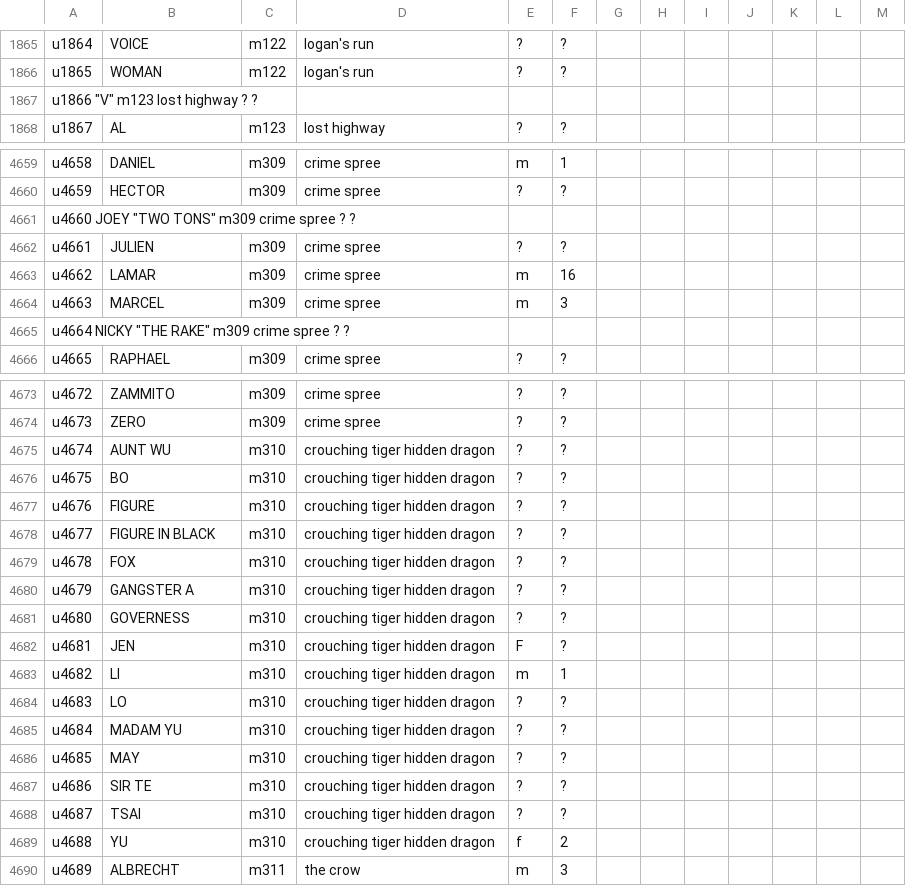
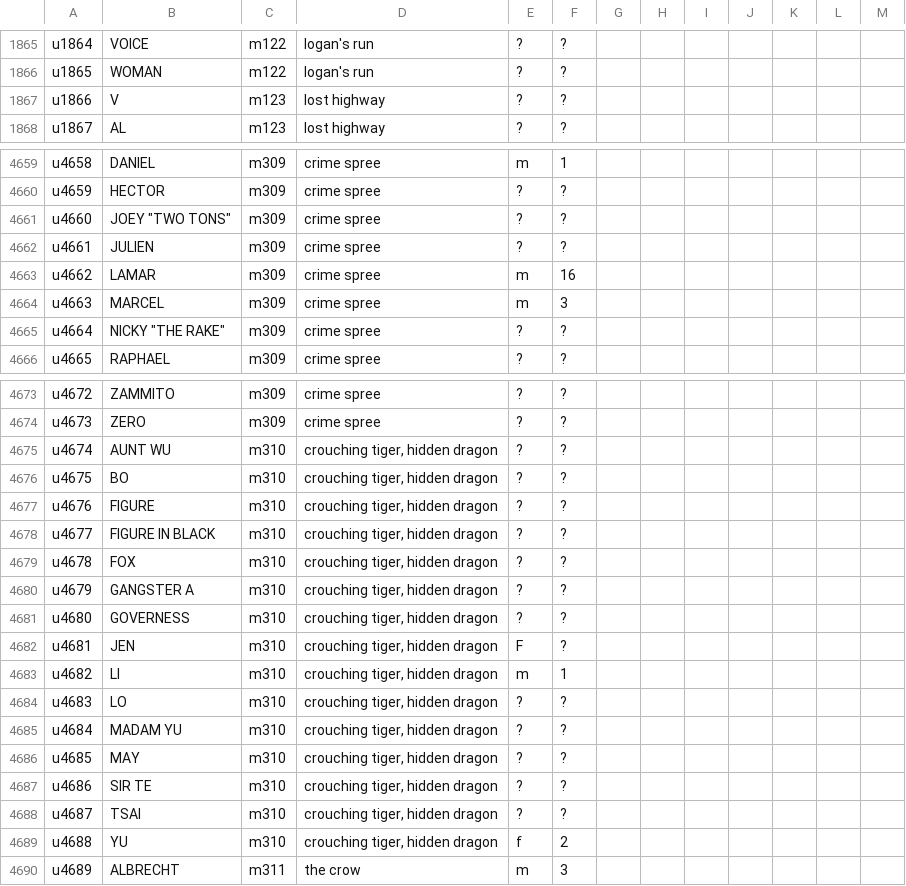
Before and after one commit to nadeka/itds-miniproject, a TSV file: movie_characters_metadata.tsv, drawn as a sheet; only a part is shown, gaps mark what is left out; removed rows and columns are numbered as before the commit, all else as after; the diff covers the shown part only; the diff names each change by its address in the sheet, - before the commit and + after, or states it on an @@ line.

```diff
--- a/movie_characters_metadata.tsv
+++ b/movie_characters_metadata.tsv
-row 1867: u1866 "V" m123 lost highway ? ?
+row 1867: u1866 | V | m123 | lost highway | ? | ?
-row 4661: u4660 JOEY "TWO TONS" m309 crime spree ? ?
+row 4661: u4660 | JOEY "TWO TONS" | m309 | crime spree | ? | ?
-row 4665: u4664 NICKY "THE RAKE" m309 crime spree ? ?
+row 4665: u4664 | NICKY "THE RAKE" | m309 | crime spree | ? | ?
-D4675:D4689: crouching tiger hidden dragon
+D4675:D4689: crouching tiger, hidden dragon
```
Also changed, not shown: 14 added rows, 14 removed rows and 60 edited cells elsewhere in this file, CleanUp/movie_characters_metadata_cleanup.tsv, CleanUp/movie_titles_metadata_cleanup.tsv, 7 other files.
